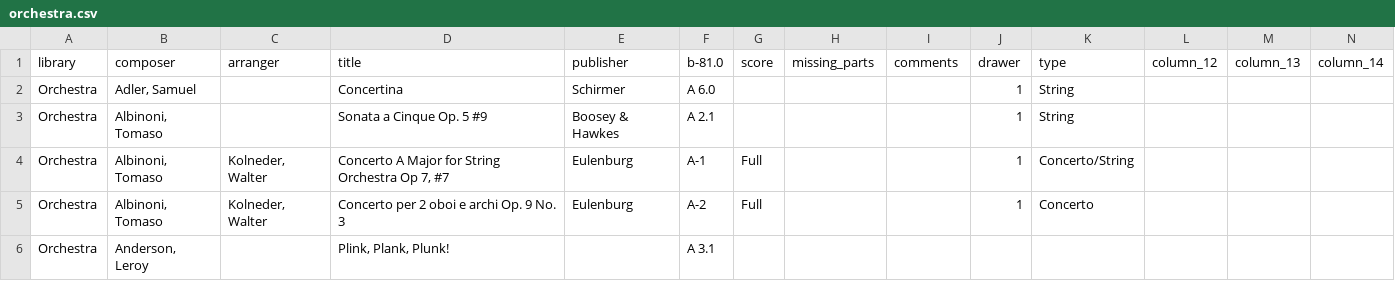
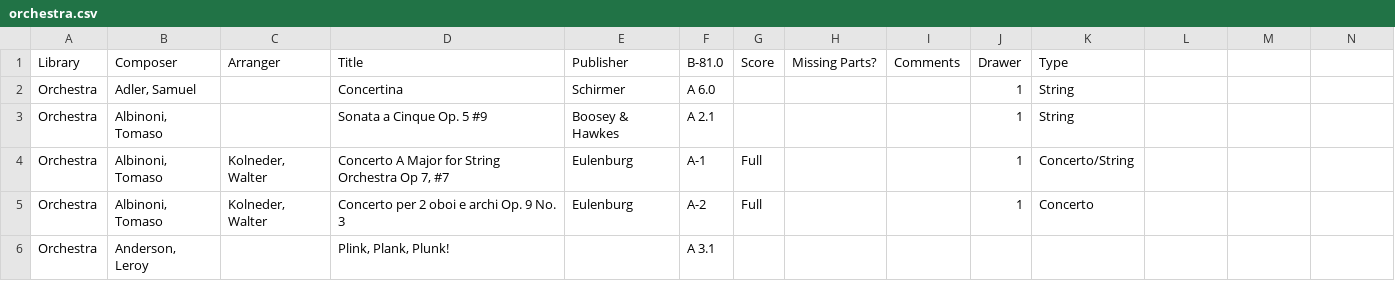
Before and after one commit to johnstonhorn/lhsom-sheetmusic-library, a CSV file: data/orchestra.csv, drawn as a sheet; only a part is shown; removed rows and columns are numbered as before the commit, all else as after; rows hold the shown columns only; the diff names each change by its address in the sheet, - before the commit and + after, or states it on an @@ line.

```diff
--- a/data/orchestra.csv
+++ b/data/orchestra.csv
-row 1: library | composer | arranger | title | publisher | b-81.0 | score | missing_parts | comments | drawer | type | column_12 | column_13 | column_14
+row 1: Library | Composer | Arranger | Title | Publisher | B-81.0 | Score | Missing Parts? | Comments | Drawer | Type
```
Also changed, not shown: data/brass_ensembles.csv, data/brass_quintet.csv, 9 other files.
